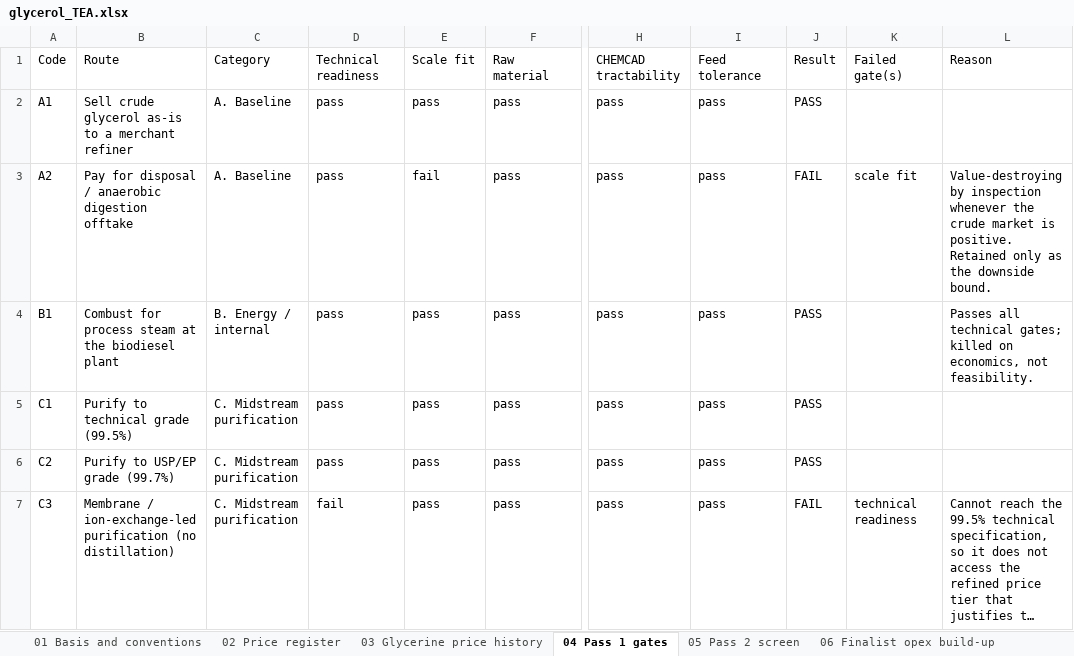
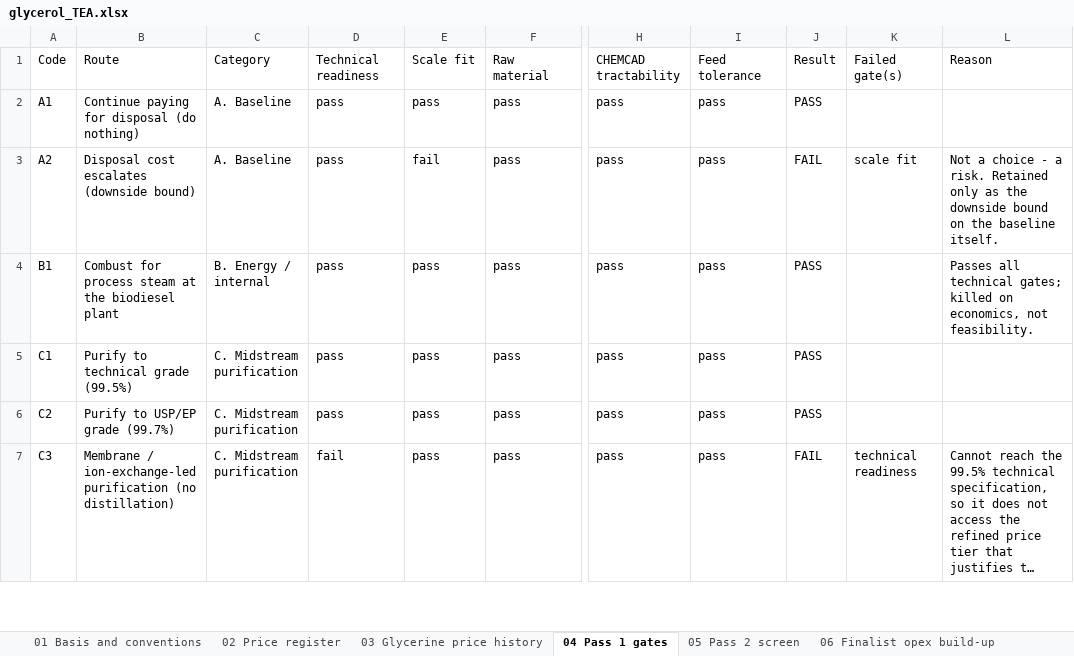
Before and after one commit to msk325-wq/cheme4320, an Excel workbook: outputs/glycerol_TEA.xlsx, sheet 04 Pass 1 gates, drawn as a sheet; only a part is shown, gaps mark what is left out; long unchanged cells end in …; values as stored, in another font and other column widths than the file's, no borders; the diff names each change by its address in the sheet, - before the commit and + after, or states it on an @@ line.

```diff
--- a/outputs/glycerol_TEA.xlsx (sheet 04 Pass 1 gates)
+++ b/outputs/glycerol_TEA.xlsx (sheet 04 Pass 1 gates)
-B2: Sell crude glycerol as-is to a merchant refiner
+B2: Continue paying for disposal (do nothing)
-B3: Pay for disposal / anaerobic digestion offtake
+B3: Disposal cost escalates (downside bound)
-L3: Value-destroying by inspection whenever the crude market is positive. Retained only as the downside bound.
+L3: Not a choice - a risk. Retained only as the downside bound on the baseline itself.
```
Also changed, not shown: sheet 09 Cash flows, sheet 05 Pass 2 screen, sheet 13 Tornado C1, sheet 12 Tornado E3, sheet 02 Price register, sheet 10 Capacity sweep, 7 more sheets, 11 other files.
